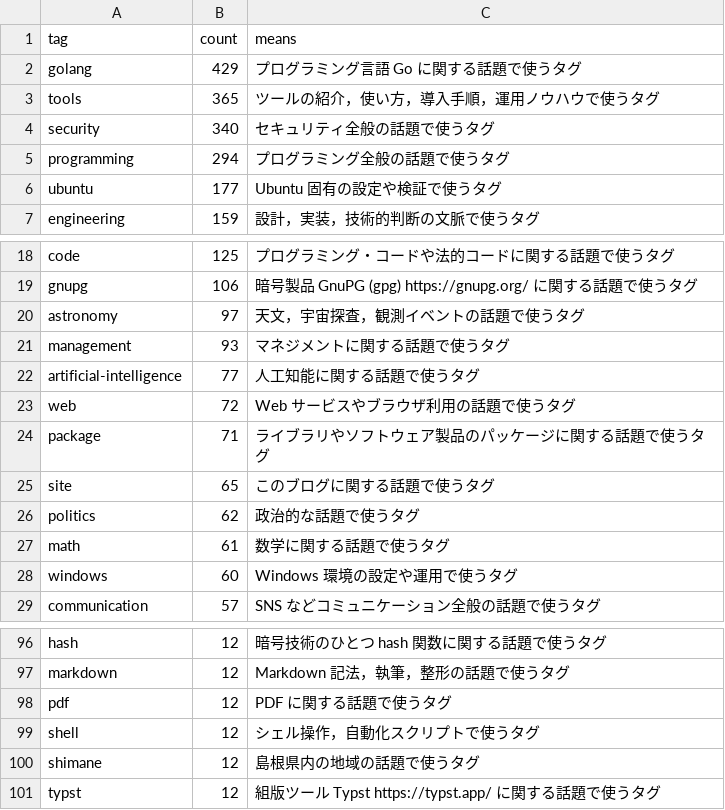
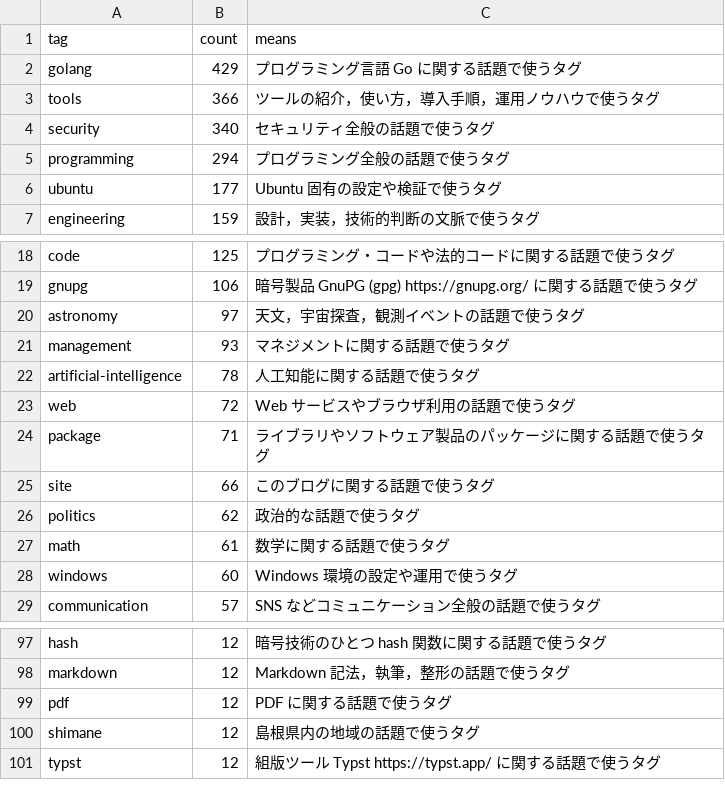
Before and after one commit to spiegel-im-spiegel/github-pages-env, a CSV file: .github/workflows/tagslist.csv, drawn as a sheet; only a part is shown, gaps mark what is left out; the diff covers the shown part only.

Commit message:
chore(tags): refresh tag counts after new remark post

```diff
--- a/.github/workflows/tagslist.csv
+++ b/.github/workflows/tagslist.csv
@@ -2,3 +2,3 @@ tag,count,means
 "golang",429,"プログラミング言語 Go に関する話題で使うタグ"
-"tools",365,"ツールの紹介，使い方，導入手順，運用ノウハウで使うタグ"
+"tools",366,"ツールの紹介，使い方，導入手順，運用ノウハウで使うタグ"
 "security",340,"セキュリティ全般の話題で使うタグ"
@@ -21,6 +21,6 @@ tag,count,means
 "management",93,"マネジメントに関する話題で使うタグ"
-"artificial-intelligence",77,"人工知能に関する話題で使うタグ"
+"artificial-intelligence",78,"人工知能に関する話題で使うタグ"
 "web",72,"Web サービスやブラウザ利用の話題で使うタグ"
 "package",71,"ライブラリやソフトウェア製品のパッケージに関する話題で使うタグ"
-"site",65,"このブログに関する話題で使うタグ"
+"site",66,"このブログに関する話題で使うタグ"
 "politics",62,"政治的な話題で使うタグ"
@@ -98,3 +99,2 @@ tag,count,means
 "pdf",12,"PDF に関する話題で使うタグ"
-"shell",12,"シェル操作，自動化スクリプトで使うタグ"
 "shimane",12,"島根県内の地域の話題で使うタグ"
```
Also changed, not shown: 4 added rows and 3 removed rows elsewhere in this file.
